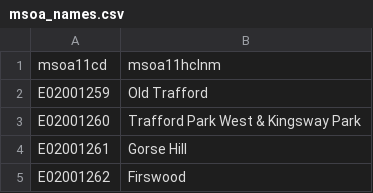
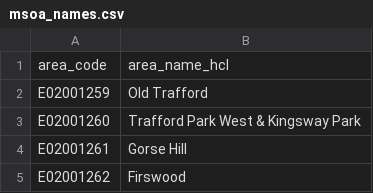
Before and after one commit to traffordDataLab/trafford_covid-19, a CSV file: data/msoa_names.csv, drawn as a sheet; only a part is shown; removed rows and columns are numbered as before the commit, all else as after; the diff names each change by its address in the sheet, - before the commit and + after, or states it on an @@ line.

```diff
--- a/data/msoa_names.csv
+++ b/data/msoa_names.csv
-row 1: msoa11cd | msoa11hclnm
+row 1: area_code | area_name_hcl
```
Also changed, not shown: data/population.csv, 4 other files.
